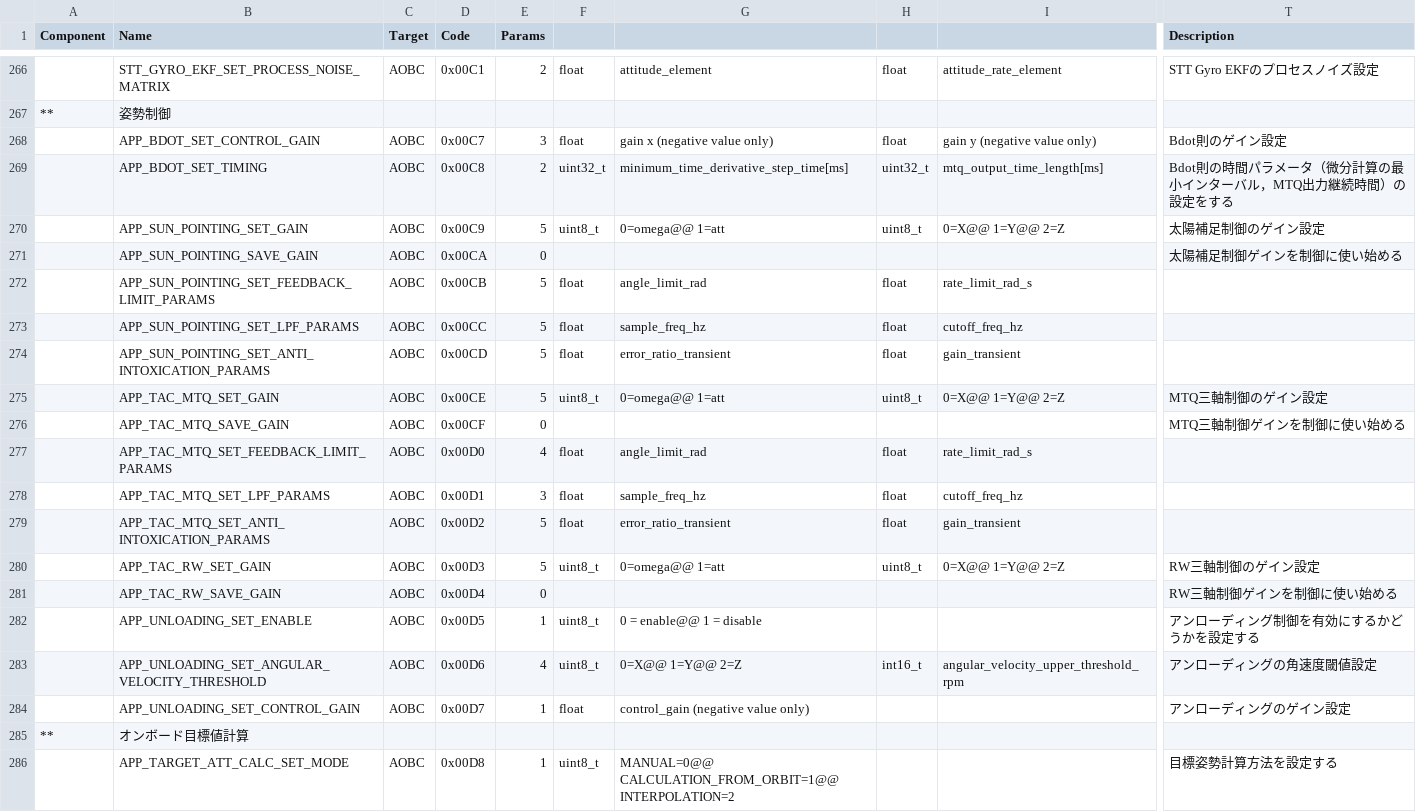
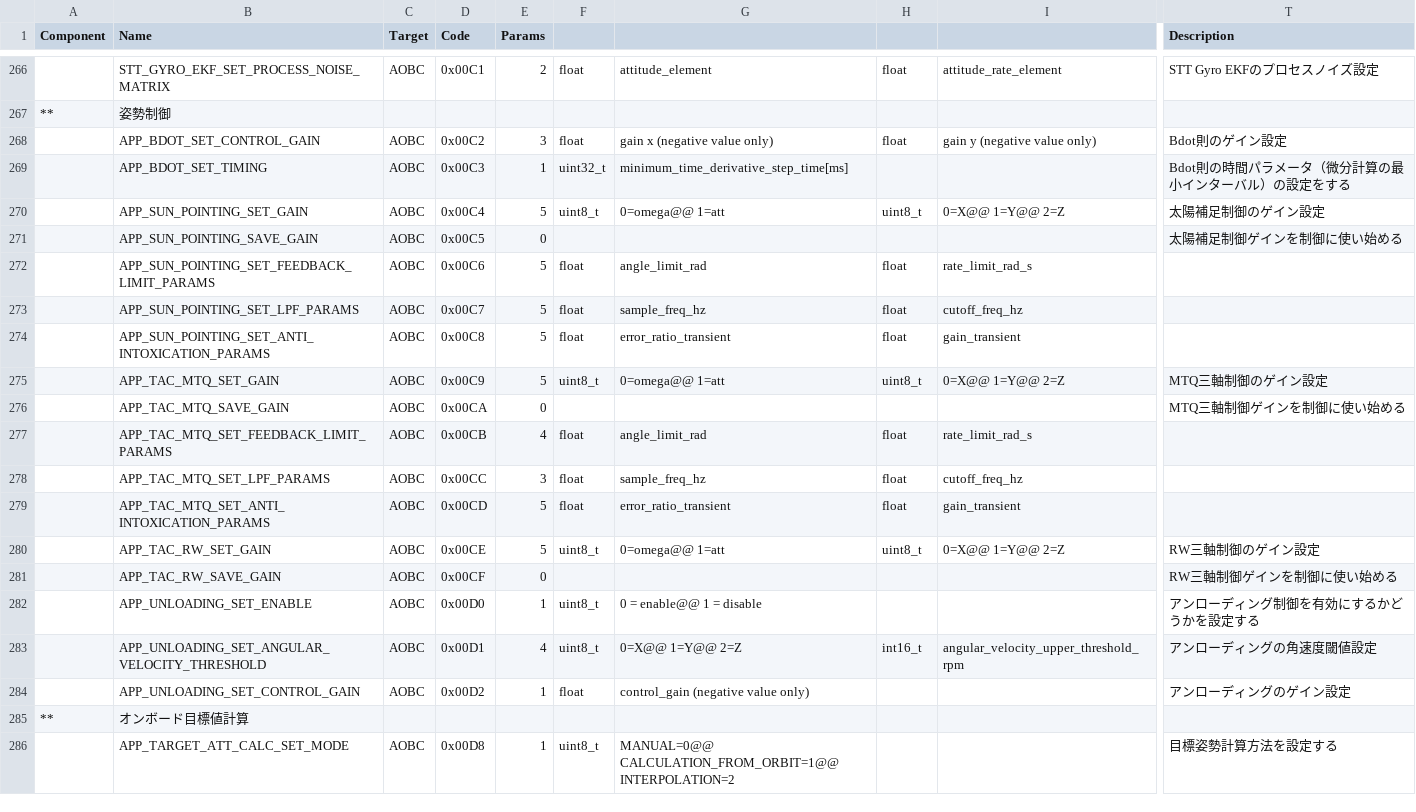
Before and after one commit to ut-issl/c2a-aobc, a CSV file: database/CMD_DB/AOBC_CMD_DB_CMD_DB.csv, drawn as a sheet; only a part is shown, gaps mark what is left out; the diff names each change by its address in the sheet, - before the commit and + after, or states it on an @@ line.

```diff
--- a/database/CMD_DB/AOBC_CMD_DB_CMD_DB.csv
+++ b/database/CMD_DB/AOBC_CMD_DB_CMD_DB.csv
-D268 (Code): 0x00C7
+D268 (Code): 0x00C2
-D269 (Code): 0x00C8
+D269 (Code): 0x00C3
-E269 (Params): 2
+E269 (Params): 1
-H269: uint32_t
+H269: (empty)
-I269: mtq_output_time_length[ms]
+I269: (empty)
-T269 (Description): Bdot則の時間パラメータ（微分計算の最小インターバル，MTQ出力継続時間）の設定をする
+T269 (Description): Bdot則の時間パラメータ（微分計算の最小インターバル）の設定をする
-D270 (Code): 0x00C9
+D270 (Code): 0x00C4
-D271 (Code): 0x00CA
+D271 (Code): 0x00C5
-D272 (Code): 0x00CB
+D272 (Code): 0x00C6
-D273 (Code): 0x00CC
+D273 (Code): 0x00C7
-D274 (Code): 0x00CD
+D274 (Code): 0x00C8
-D275 (Code): 0x00CE
+D275 (Code): 0x00C9
-D276 (Code): 0x00CF
+D276 (Code): 0x00CA
-D277 (Code): 0x00D0
+D277 (Code): 0x00CB
-D278 (Code): 0x00D1
+D278 (Code): 0x00CC
-D279 (Code): 0x00D2
+D279 (Code): 0x00CD
-D280 (Code): 0x00D3
+D280 (Code): 0x00CE
-D281 (Code): 0x00D4
+D281 (Code): 0x00CF
-D282 (Code): 0x00D5
+D282 (Code): 0x00D0
-D283 (Code): 0x00D6
+D283 (Code): 0x00D1
-D284 (Code): 0x00D7
+D284 (Code): 0x00D2
```
Also changed, not shown: 1 other file.
